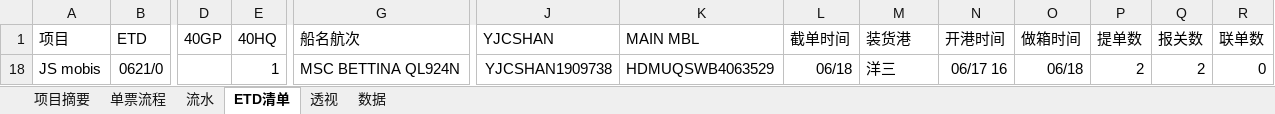
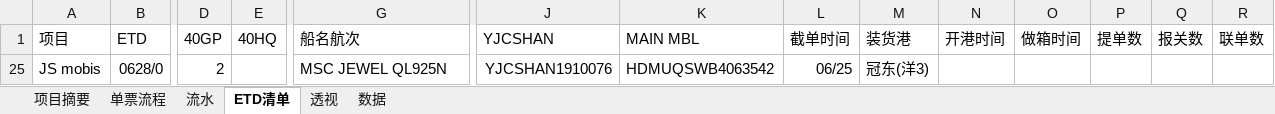
Before and after one commit to ColorfullyZhang/rang, an Excel workbook: yjc/所有单子.xlsm, sheet ETD清单, drawn as a sheet; only a part is shown, gaps mark what is left out; values as stored, in another font and other column widths than the file's, no borders; conditional formats and table styles not drawn; addresses are those after the commit; the diff covers the shown part only; the diff names each change by its address in the sheet, - before the commit and + after, or states it on an @@ line.

```diff
--- a/yjc/所有单子.xlsm (sheet ETD清单)
+++ b/yjc/所有单子.xlsm (sheet ETD清单)
-B25 (ETD): 0621/0
+B25 (ETD): 0628/0
-D25 (40GP): (empty)
+D25 (40GP): 2
-E25 (40HQ): 1
+E25 (40HQ): (empty)
-G25 (船名航次): MSC BETTINA QL924N
+G25 (船名航次): MSC JEWEL QL925N
-J25 (YJCSHAN): YJCSHAN1909738
+J25 (YJCSHAN): YJCSHAN1910076
-K25 (MAIN MBL): HDMUQSWB4063529
+K25 (MAIN MBL): HDMUQSWB4063542
-L25 (截单时间): 06/18
+L25 (截单时间): 06/25
-M25 (装货港): 洋三
+M25 (装货港): 冠东(洋3)
-N25 (开港时间): 06/17 16
+N25 (开港时间): (empty)
-O25 (做箱时间): 06/18
+O25 (做箱时间): (empty)
-P25 (提单数): 2
+P25 (提单数): (empty)
-Q25 (报关数): 2
+Q25 (报关数): (empty)
-R25 (联单数): 0
+R25 (联单数): (empty)
```
Also changed, not shown: 2 edited cells elsewhere in this sheet, sheet 单票流程, sheet 流水, sheet 数据, sheet 透视, hidden cells, yjc/research/出运清单汇总.xlsx.
